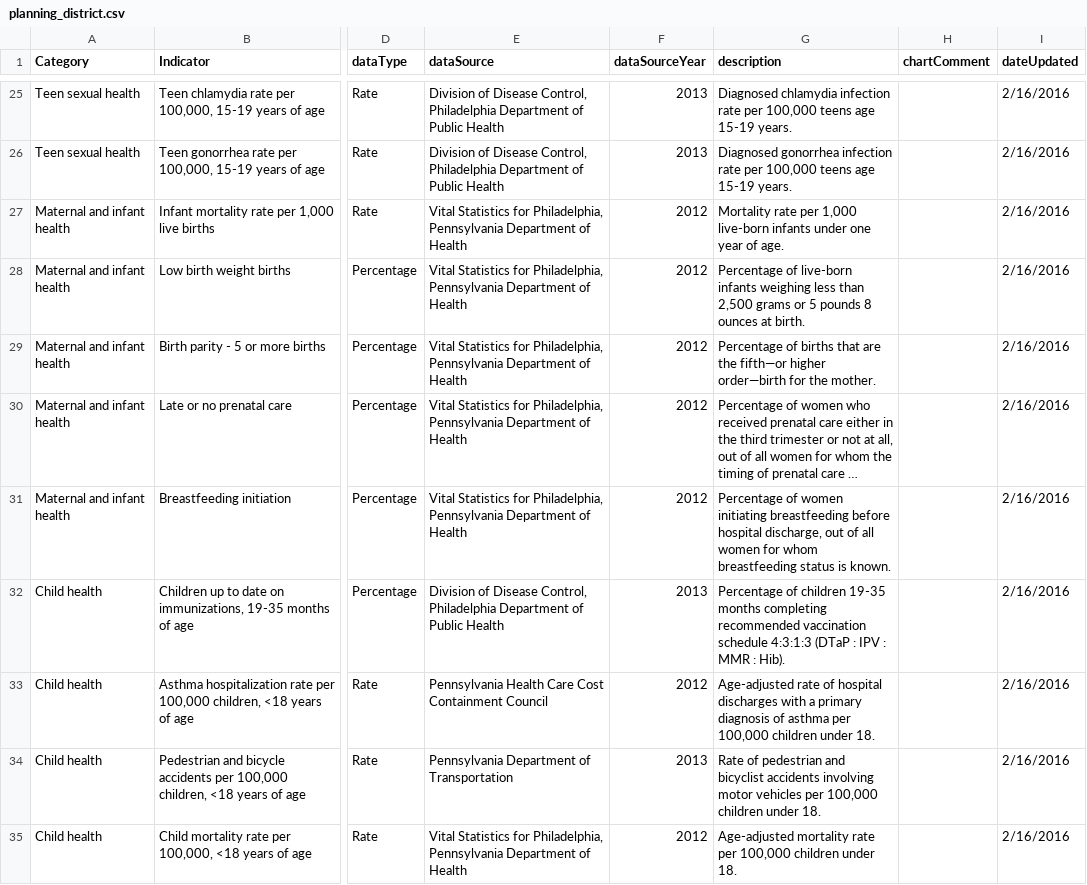
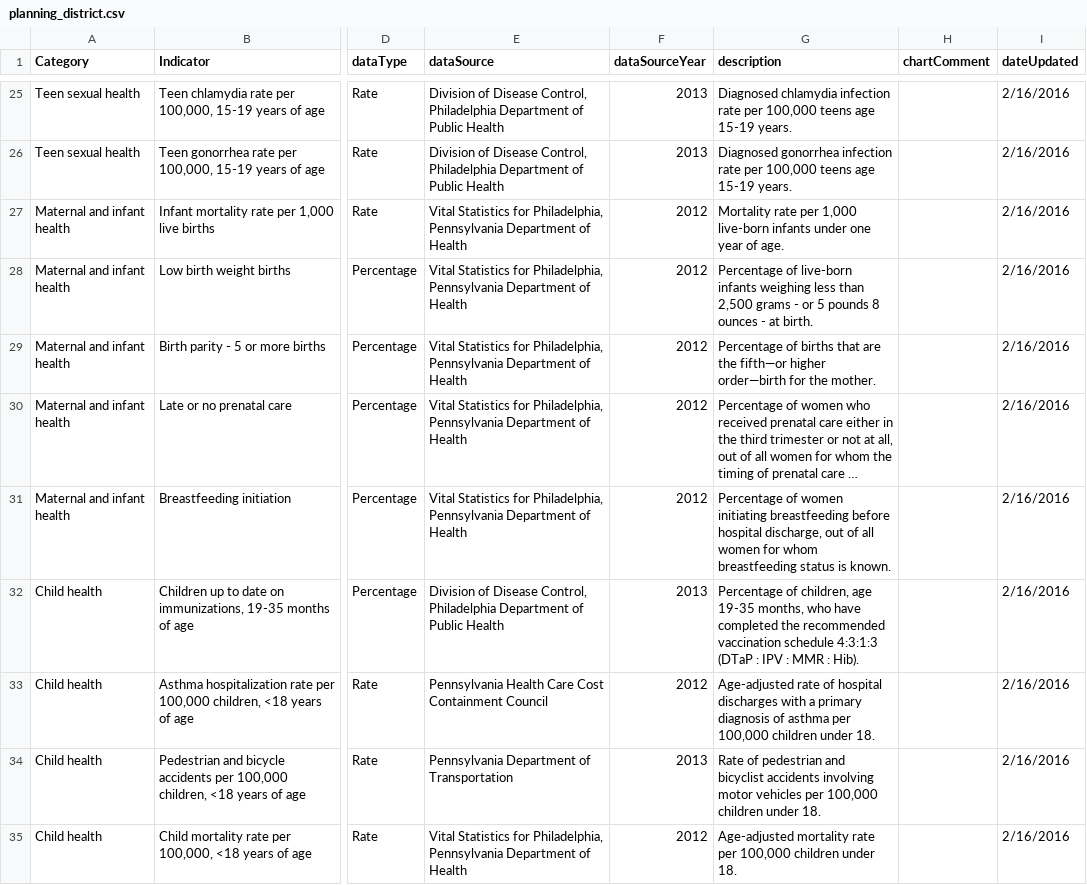
Before and after one commit to timwis/sheetstat, a CSV file: _data/planning_district.csv, drawn as a sheet; only a part is shown, gaps mark what is left out; long unchanged cells end in …; the diff covers the shown part only; the diff names each change by its address in the sheet, - before the commit and + after, or states it on an @@ line.

Commit message:
fixing typos

```diff
--- a/_data/planning_district.csv
+++ b/_data/planning_district.csv
-G28 (description): …2,500 grams or 5 pounds 8 ounces at birth.
+G28 (description): …2,500 grams - or 5 pounds 8 ounces - at birth.
-G32 (description): Percentage of children 19-35 months completing recommended vaccination…
+G32 (description): Percentage of children, age 19-35 months, who have completed the recommended vaccination…
```
Also changed, not shown: 9 edited cells elsewhere in this file.
